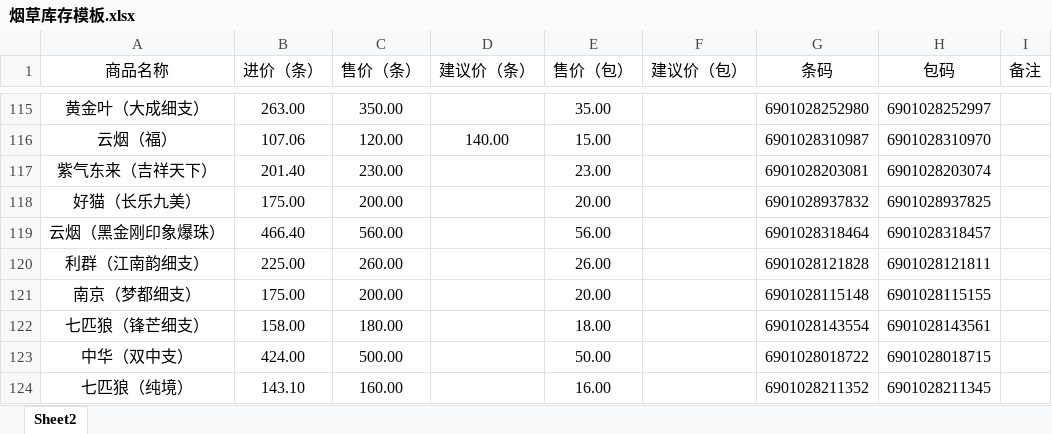
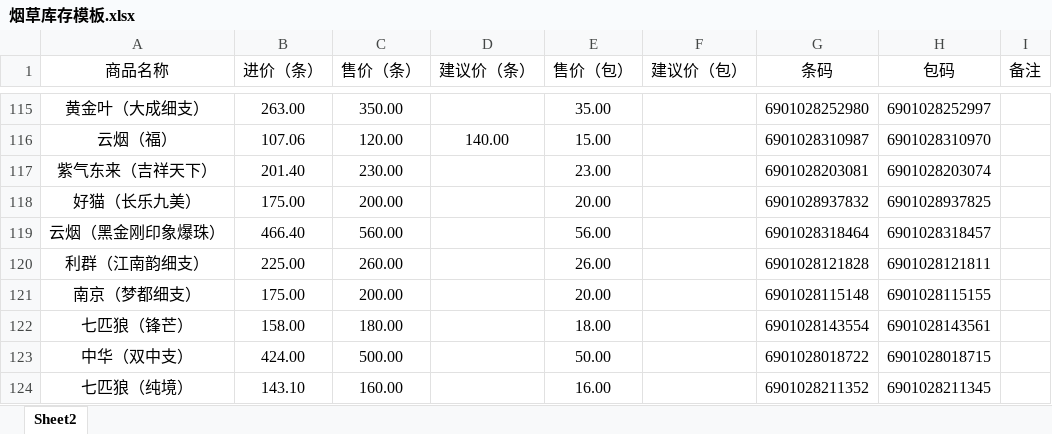
Before and after one commit to xiaolong110746/product-search-app, an Excel workbook: 烟草库存模板.xlsx, sheet Sheet2, drawn as a sheet; only a part is shown, gaps mark what is left out; values as stored, in another font and other column widths than the file's, no borders; the diff names each change by its address in the sheet, - before the commit and + after, or states it on an @@ line.

Commit message:
Add files via upload

```diff
--- a/烟草库存模板.xlsx (sheet Sheet2)
+++ b/烟草库存模板.xlsx (sheet Sheet2)
-A122 (商品名称): 七匹狼（锋芒细支）
+A122 (商品名称): 七匹狼（锋芒）
```
